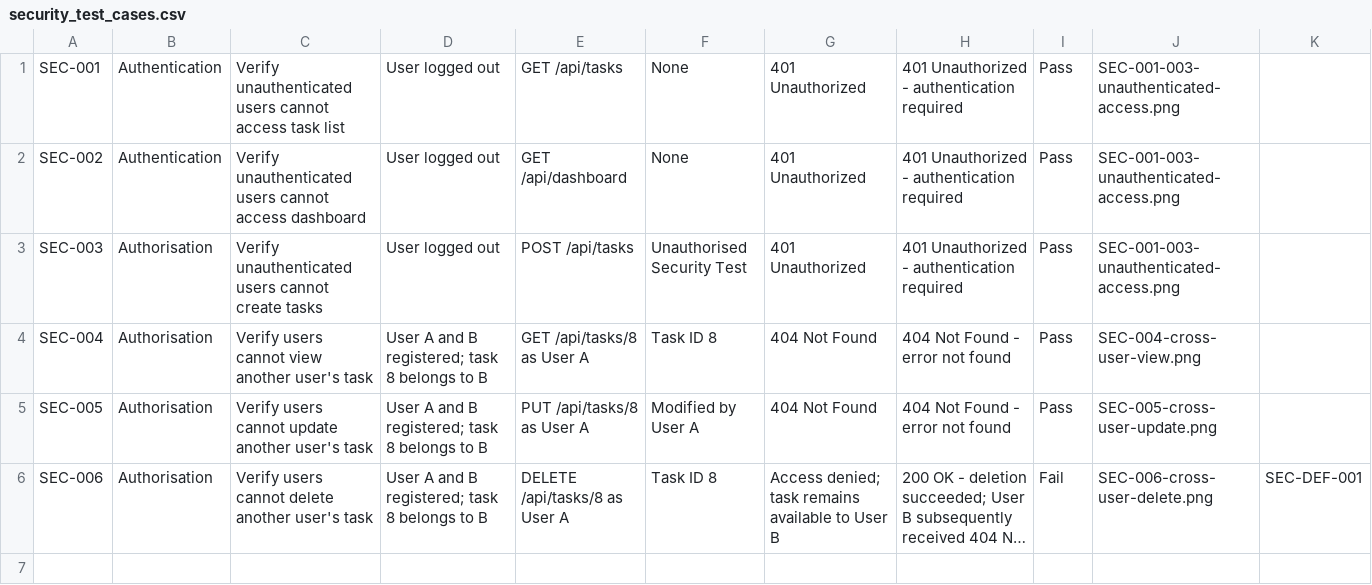
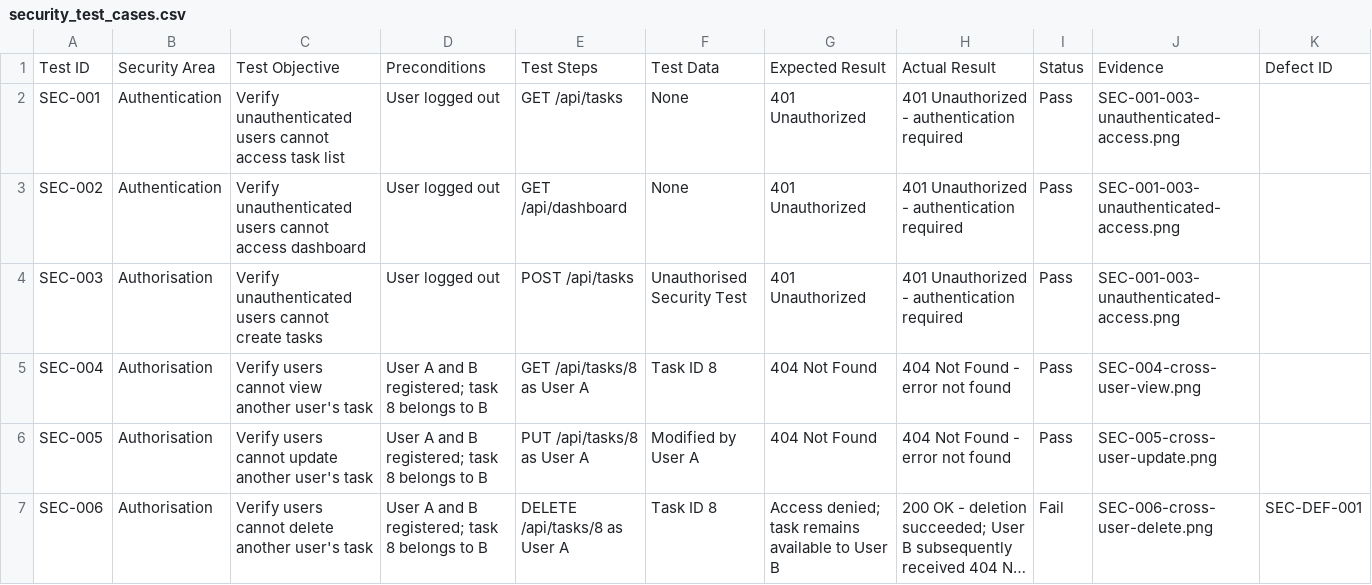
Before and after one commit to Danisauros/STQA_PyTodoPro_Project, a CSV file: 05_Security_Performance/security_test_cases.csv, drawn as a sheet; long unchanged cells end in …; the diff names each change by its address in the sheet, - before the commit and + after, or states it on an @@ line.

Commit message:
Add headers to security test cases CSV
Added headers for test cases in security test cases CSV.

```diff
--- a/05_Security_Performance/security_test_cases.csv
+++ b/05_Security_Performance/security_test_cases.csv
+row 1: Test ID | Security Area | Test Objective | Preconditions | Test Steps | Test Data | Expected Result | Actual Result | Status | Evidence | Defect ID
```
